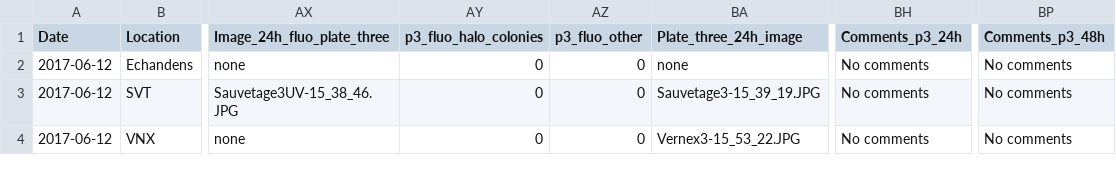
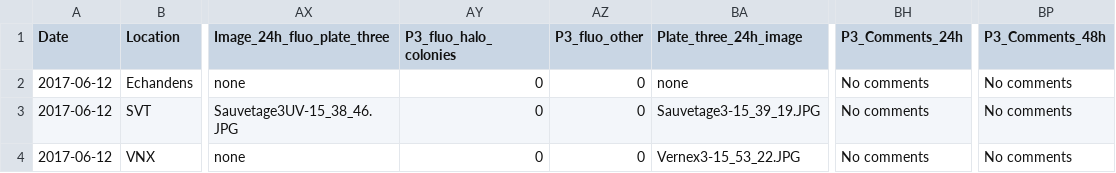
Before and after one commit to Hackuarium/montreux-water-quality, a CSV file: data/2017_Data.csv, drawn as a sheet; only a part is shown, gaps mark what is left out; the diff names each change by its address in the sheet, - before the commit and + after, or states it on an @@ line.

Commit message:
Finished data preporcessing

```diff
--- a/data/2017_Data.csv
+++ b/data/2017_Data.csv
-AY1: p3_fluo_halo_colonies
+AY1: P3_fluo_halo_colonies
-AZ1: p3_fluo_other
+AZ1: P3_fluo_other
-BH1: Comments_p3_24h
+BH1: P3_Comments_24h
-BP1: Comments_p3_48h
+BP1: P3_Comments_48h
```
Also changed, not shown: 5 other files.
